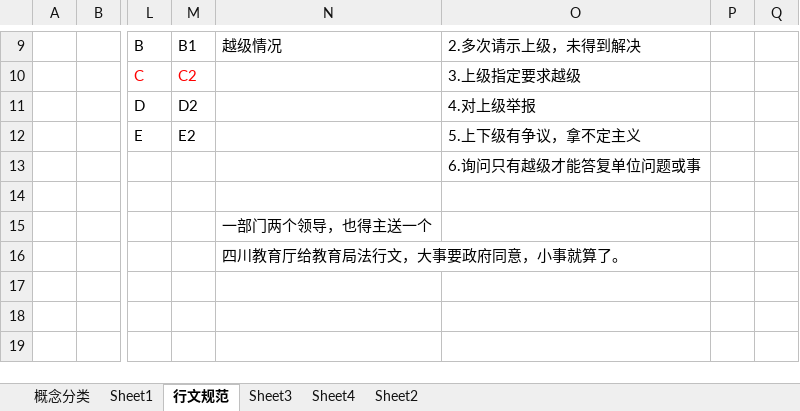
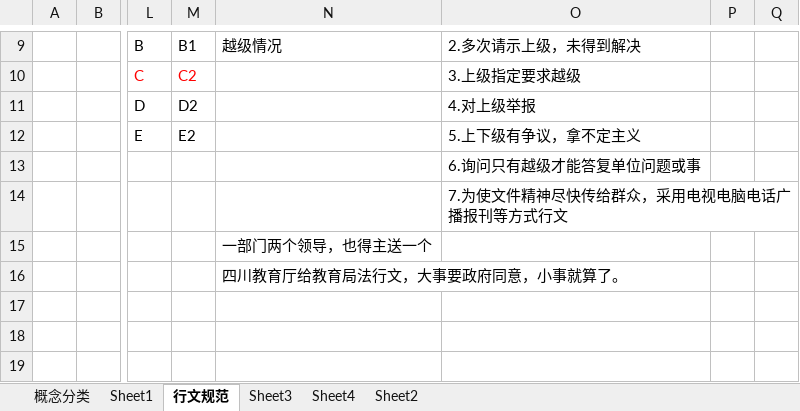
Before and after one commit to flancklin/ks, an Excel workbook: sydw/2020上/考点/4-公文.xlsx, sheet 行文规范, drawn as a sheet; only a part is shown, gaps mark what is left out; values as stored, in another font and other column widths than the file's, no borders; the diff names each change by its address in the sheet, - before the commit and + after, or states it on an @@ line.

```diff
--- a/sydw/2020上/考点/4-公文.xlsx (sheet 行文规范)
+++ b/sydw/2020上/考点/4-公文.xlsx (sheet 行文规范)
-O14: (empty)
+O14: 7.为使文件精神尽快传给群众，采用电视电脑电话广播报刊等方式行文
```
Also changed, not shown: sheet Sheet2, sydw/2020上/考点/11-马毛思想.xlsx.
